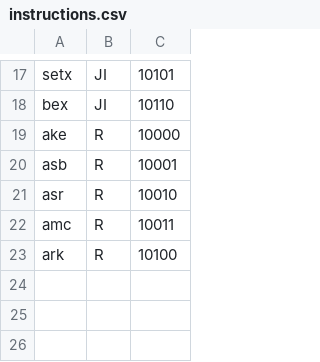
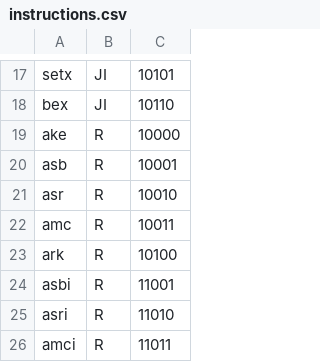
Before and after one commit to Sharad100/aes-crypto-processor, a CSV file: AES/instructions.csv, drawn as a sheet; only a part is shown, gaps mark what is left out; the diff names each change by its address in the sheet, - before the commit and + after, or states it on an @@ line.

```diff
--- a/AES/instructions.csv
+++ b/AES/instructions.csv
+row 24: asbi | R | 11001
+row 25: asri | R | 11010
+row 26: amci | R | 11011
```
Also changed, not shown: 24 other files.
